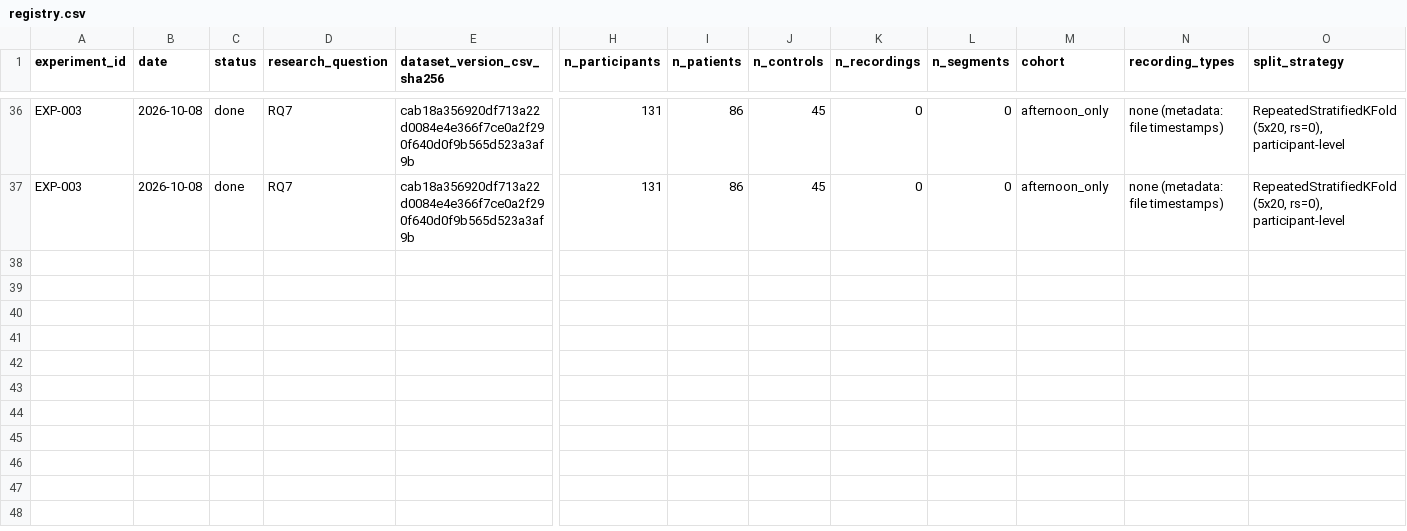
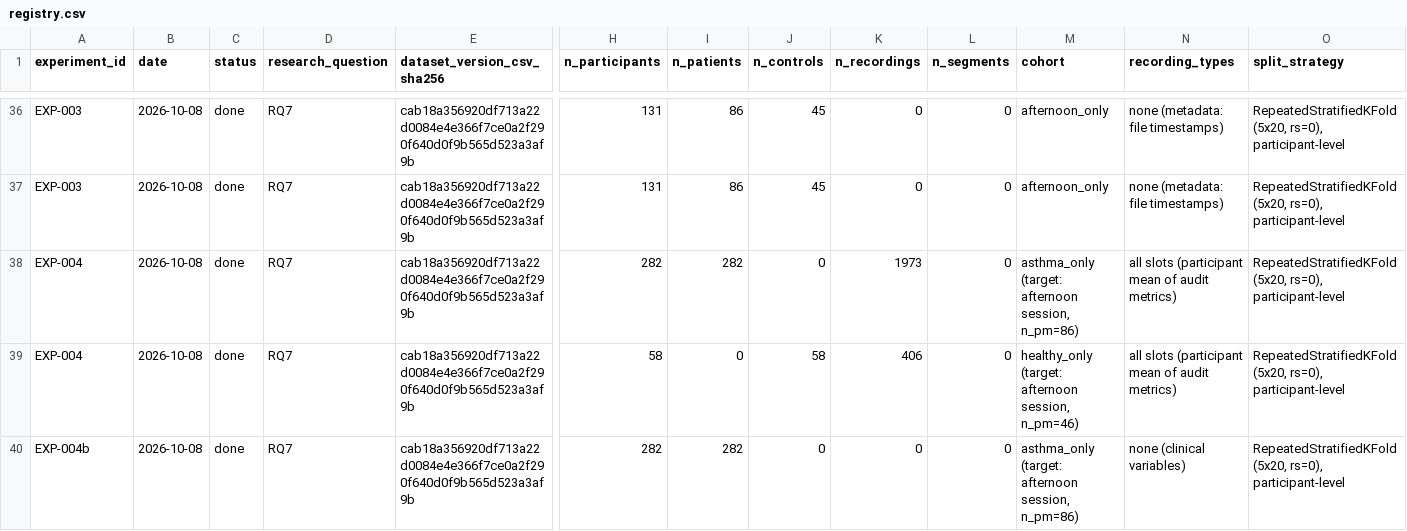
Before and after one commit to alperarslan19/asthma-voice-dl, a CSV file: results/registry.csv, drawn as a sheet; only a part is shown, gaps mark what is left out; rows hold the shown columns only; the diff names each change by its address in the sheet, - before the commit and + after, or states it on an @@ line.

```diff
--- a/results/registry.csv
+++ b/results/registry.csv
+row 38: EXP-004 | 2026-10-08 | done | RQ7 | cab18a356920df713a22d0084e4e366f7ce0a2f290f640d0f9b565d523a3af9b | 282 | 282 | 0 | 1973 | 0 | asthma_only (target: afternoon session, n_pm=86) | all slots (participant mean of audit metrics) | RepeatedStratifiedKFold(5x20, rs=0), participant-level
+row 39: EXP-004 | 2026-10-08 | done | RQ7 | cab18a356920df713a22d0084e4e366f7ce0a2f290f640d0f9b565d523a3af9b | 58 | 0 | 58 | 406 | 0 | healthy_only (target: afternoon session, n_pm=46) | all slots (participant mean of audit metrics) | RepeatedStratifiedKFold(5x20, rs=0), participant-level
+row 40: EXP-004b | 2026-10-08 | done | RQ7 | cab18a356920df713a22d0084e4e366f7ce0a2f290f640d0f9b565d523a3af9b | 282 | 282 | 0 | 0 | 0 | asthma_only (target: afternoon session, n_pm=86) | none (clinical variables) | RepeatedStratifiedKFold(5x20, rs=0), participant-level
```
Also changed, not shown: 12 other files.
